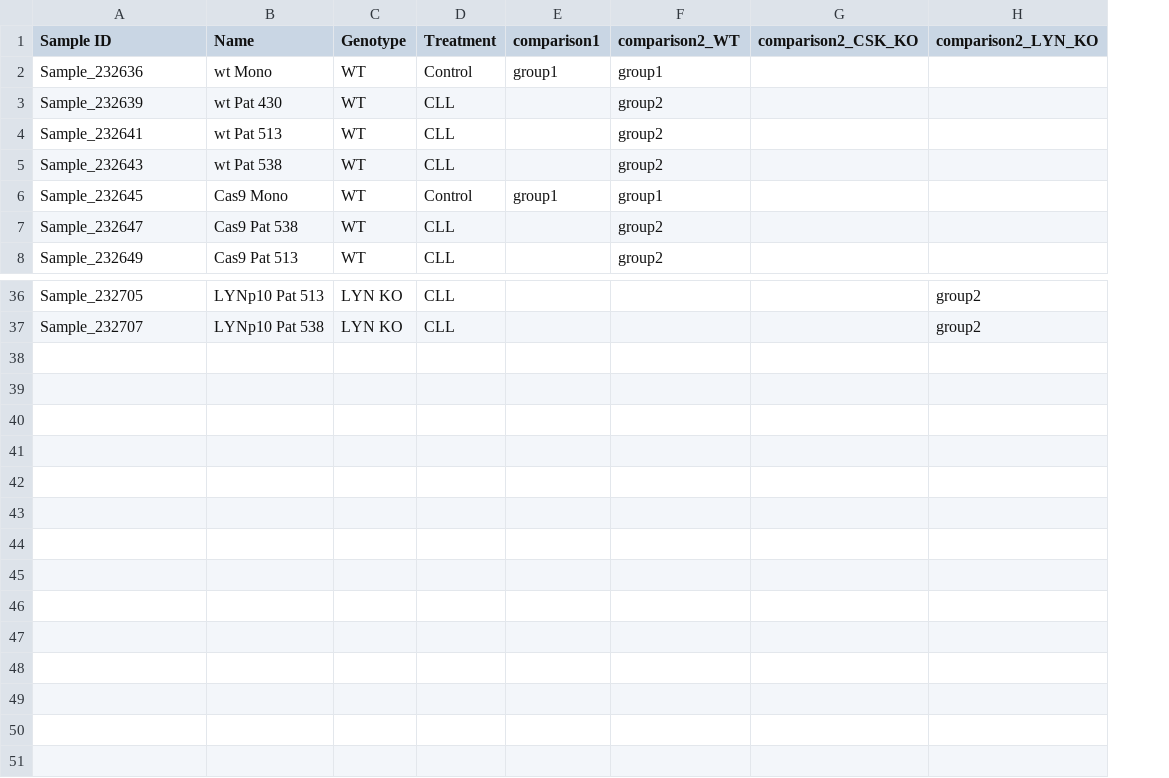
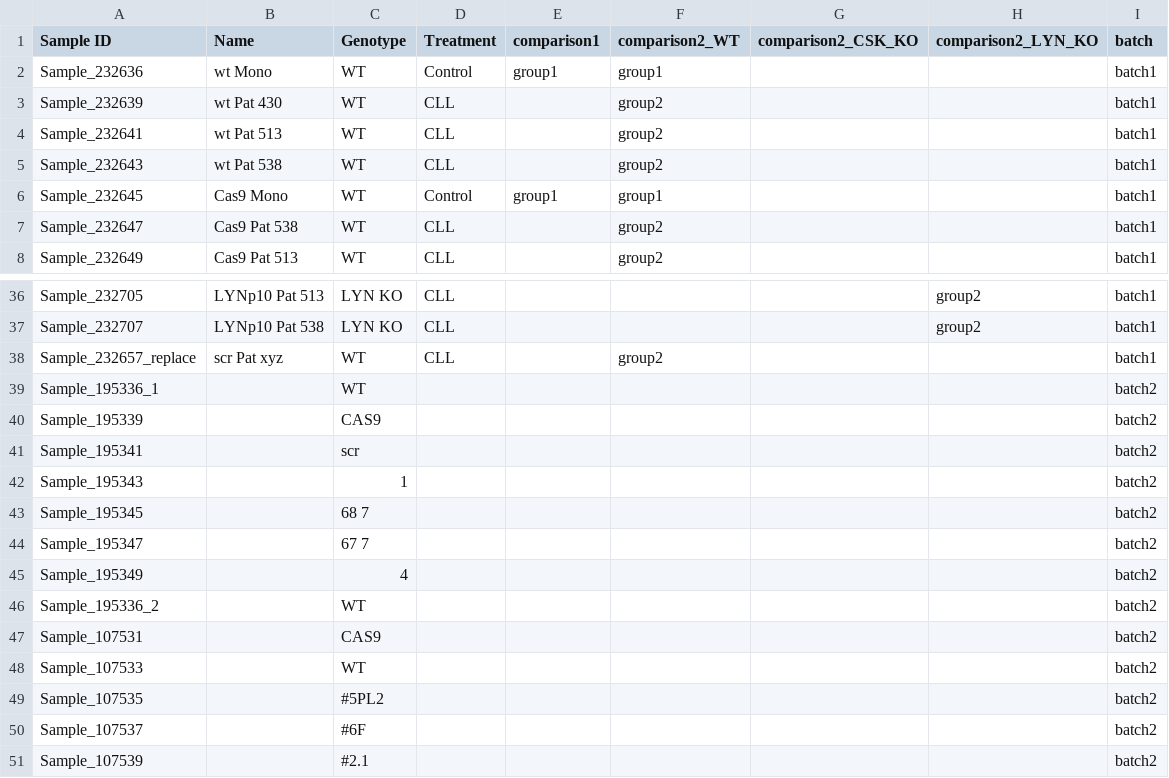
Before and after one commit to hieunguyen4193/ukk_NGS_24R251_viktoriak_A006850388, a CSV file: metadata.csv, drawn as a sheet; only a part is shown, gaps mark what is left out; the diff names each change by its address in the sheet, - before the commit and + after, or states it on an @@ line.

```diff
--- a/metadata.csv
+++ b/metadata.csv
+column I (batch), rows 2-8: all batch1; rows 36-37: batch1 | batch1
+row 38: Sample_232657_replace | scr Pat xyz | WT | CLL |  | group2 |  |  | batch1
+row 39: Sample_195336_1 |  | WT |  |  |  |  |  | batch2
+row 40: Sample_195339 |  | CAS9 |  |  |  |  |  | batch2
+row 41: Sample_195341 |  | scr |  |  |  |  |  | batch2
+row 42: Sample_195343 |  | 1 |  |  |  |  |  | batch2
+row 43: Sample_195345 |  | 68 7 |  |  |  |  |  | batch2
+row 44: Sample_195347 |  | 67 7 |  |  |  |  |  | batch2
+row 45: Sample_195349 |  | 4 |  |  |  |  |  | batch2
+row 46: Sample_195336_2 |  | WT |  |  |  |  |  | batch2
+row 47: Sample_107531 |  | CAS9 |  |  |  |  |  | batch2
+row 48: Sample_107533 |  | WT |  |  |  |  |  | batch2
+row 49: Sample_107535 |  | #5PL2 |  |  |  |  |  | batch2
+row 50: Sample_107537 |  | #6F |  |  |  |  |  | batch2
+row 51: Sample_107539 |  | #2.1 |  |  |  |  |  | batch2
```
Also changed, not shown: LYN_CSK_samplesheet.csv, 24 other files.
